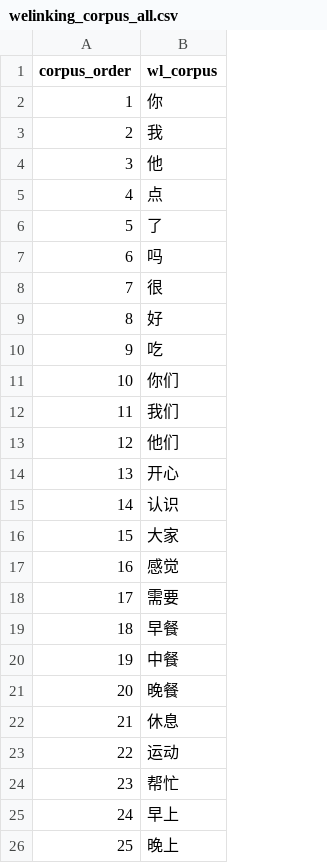
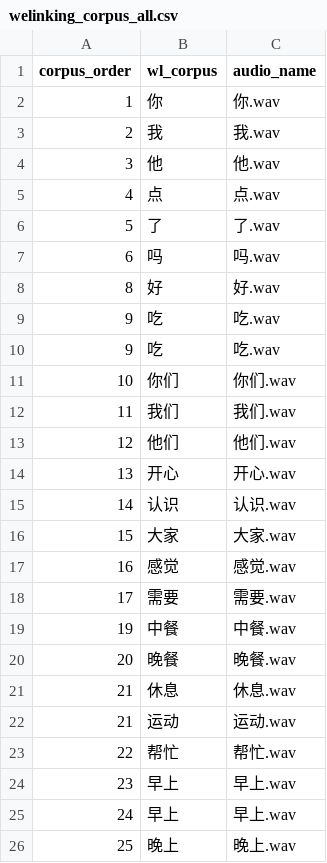
Before and after one commit to JadueW/FullyImplantedDecoder, a CSV file: resources/conditions/corpus_reading/welinking_corpus_all.csv, drawn as a sheet; removed rows and columns are numbered as before the commit, all else as after; the diff names each change by its address in the sheet, - before the commit and + after, or states it on an @@ line.

Commit message:
更新 下肢运动、语料跟读、语句跟读相关配置文件、condition文件以及初始化过程。  action相关的each frame的核心业务逻辑暂无变动。

```diff
--- a/resources/conditions/corpus_reading/welinking_corpus_all.csv
+++ b/resources/conditions/corpus_reading/welinking_corpus_all.csv
+column C (audio_name), rows 2-8: 你.wav | 我.wav | 他.wav | 点.wav | 了.wav | 吗.wav | 好.wav; rows 10-21: 吃.wav | 你们.wav | 我们.wav | 他们.wav | 开心.wav | 认识.wav | 大家.wav | 感觉.wav | 需要.wav | 中餐.wav | 晚餐.wav | 休息.wav; rows 23-26: 帮忙.wav | 早上.wav | 早上.wav | 晚上.wav
-row 8: 7 | 很
+row 9: 9 | 吃 | 吃.wav
-row 19: 18 | 早餐
+row 22: 21 | 运动 | 运动.wav
-B23 (wl_corpus): 运动
+B23 (wl_corpus): 帮忙
-B24 (wl_corpus): 帮忙
+B24 (wl_corpus): 早上
```
Also changed, not shown: 8 other files.
